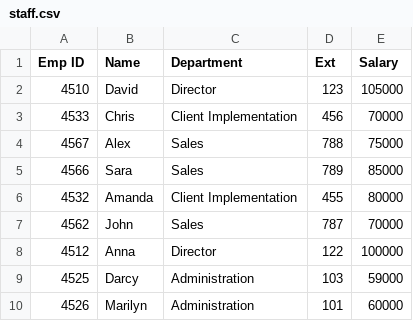
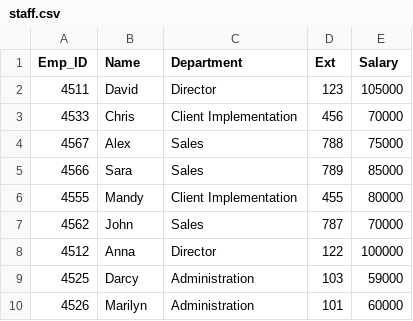
Before and after one commit to Dvidal7788/DataLynx, a CSV file: csv/staff.csv, drawn as a sheet.

```diff
--- a/csv/staff.csv
+++ b/csv/staff.csv
@@ -1,3 +1,3 @@
-Emp ID,Name,Department,Ext,Salary
-4510,David,Director,123,105000
+Emp_ID,Name,Department,Ext,Salary
+4511,David,Director,123,105000
 4533,Chris,Client Implementation,456,70000
@@ -5,3 +5,3 @@ Emp ID,Name,Department,Ext,Salary
 4566,Sara,Sales,789,85000
-4532,Amanda,Client Implementation,455,80000
+4555,Mandy,Client Implementation,455,80000
 4562,John,Sales,787,70000
```
Also changed, not shown: 13 other files.
